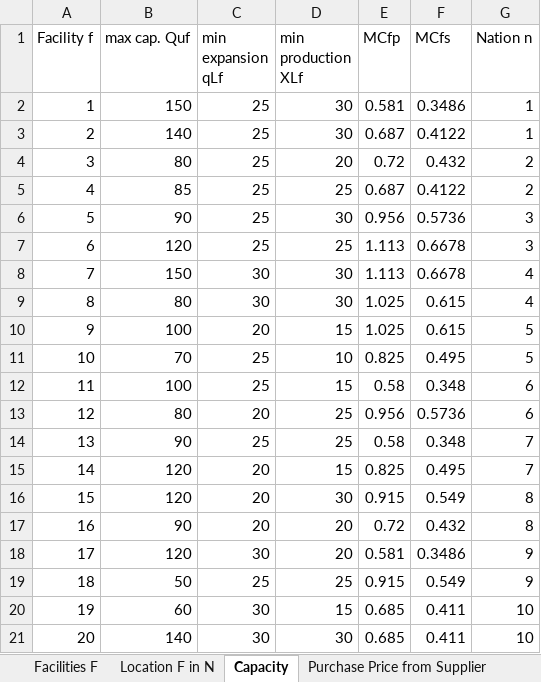
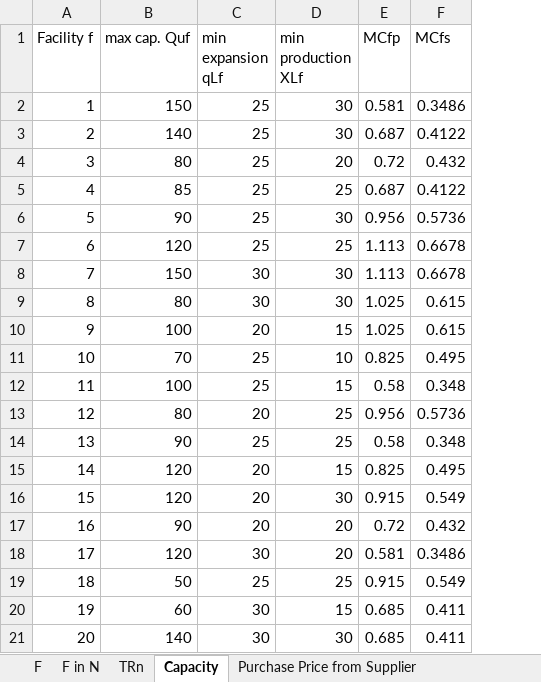
Before and after one commit to AntoniaWi/OSCMSeminarProcessIndustry, an Excel workbook: Capacity_Planning/lib/CaseData.xlsx, sheet Capacity, drawn as a sheet; values as stored, in another font and other column widths than the file's, no borders; the diff names each change by its address in the sheet, - before the commit and + after, or states it on an @@ line.

```diff
--- a/Capacity_Planning/lib/CaseData.xlsx (sheet Capacity)
+++ b/Capacity_Planning/lib/CaseData.xlsx (sheet Capacity)
-sheet tab: Facilities F
+sheet tab: F
-sheet tab: Location F in N
+sheet tab: F in N
+sheet tab: TRn
-column G (Nation n), rows 2-21: 1 | 1 | 2 | 2 | 3 | 3 | 4 | 4 | 5 | 5 | 6 | 6 | 7 | 7 | 8 | 8 | 9 | 9 | 10 | 10
```
Also changed, not shown: sheet F in N, sheet F.
